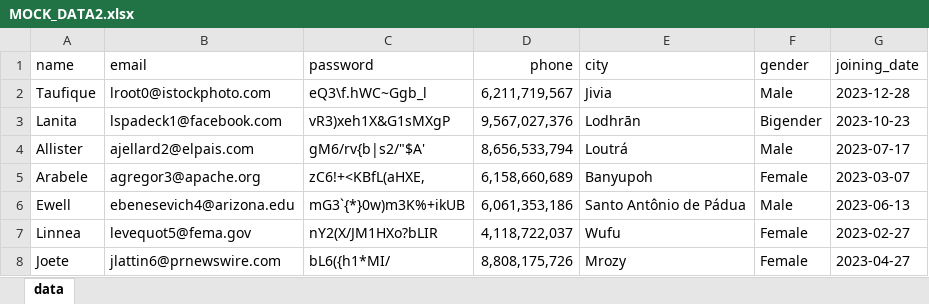
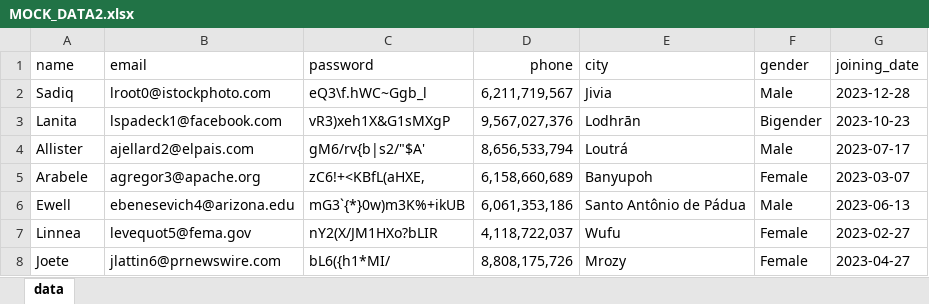
Before and after one commit to staufique/ProjectTaskAssigner, an Excel workbook: MOCK_DATA2.xlsx, sheet data, drawn as a sheet; only a part is shown; values as stored, in another font and other column widths than the file's, no borders; the diff names each change by its address in the sheet, - before the commit and + after, or states it on an @@ line.

```diff
--- a/MOCK_DATA2.xlsx (sheet data)
+++ b/MOCK_DATA2.xlsx (sheet data)
-A2 (name): Taufique
+A2 (name): Sadiq
```
Also changed, not shown: 11 other files.
